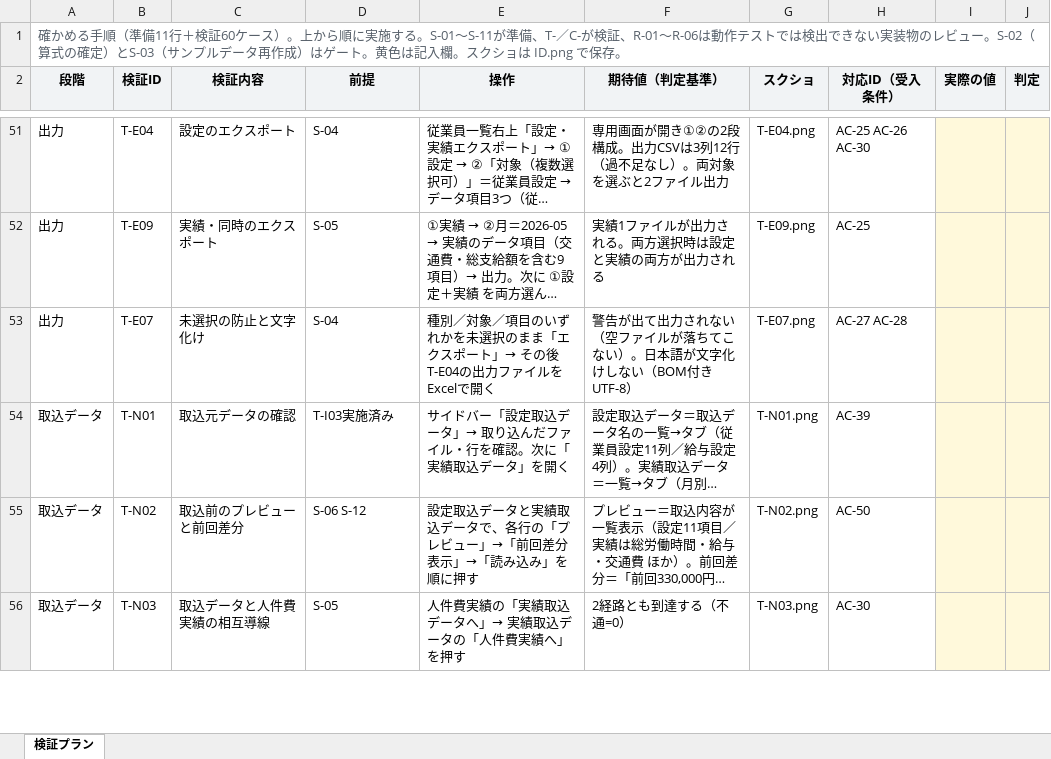
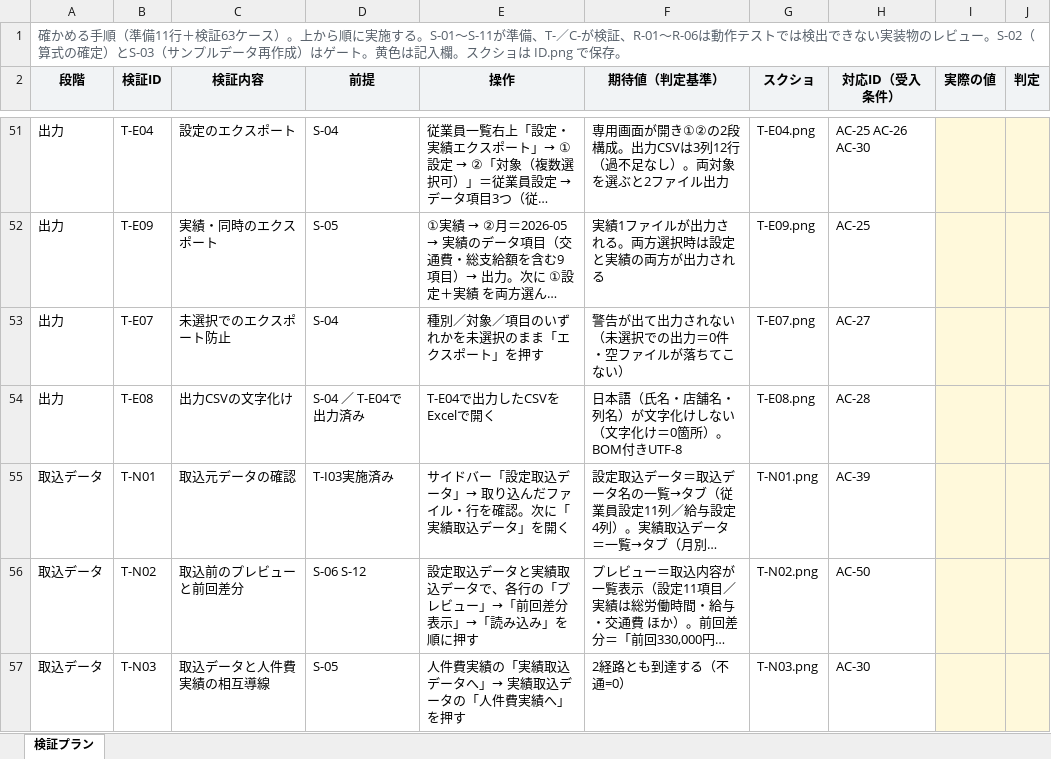
Before and after one commit to suguru789987/rakmy-employee-mgmt-spec, an Excel workbook: 20260805_従業員管理_02_検証プラン.xlsx, sheet 検証プラン, drawn as a sheet; only a part is shown, gaps mark what is left out; long unchanged cells end in …; values as stored, in another font and other column widths than the file's, no borders; the diff covers the shown part only; the diff names each change by its address in the sheet, - before the commit and + after, or states it on an @@ line.

```diff
--- a/20260805_従業員管理_02_検証プラン.xlsx (sheet 検証プラン)
+++ b/20260805_従業員管理_02_検証プラン.xlsx (sheet 検証プラン)
-A1 (段階): …行＋検証60ケース）…
+A1 (段階): …行＋検証63ケース）…
-C53 (検証内容): 未選択の防止と文字化け
+C53 (検証内容): 未選択でのエクスポート防止
-E53 (操作): 種別／対象／項目のいずれかを未選択のまま「エクスポート」→ その後T-E04の出力ファイルをExcelで開く
+E53 (操作): 種別／対象／項目のいずれかを未選択のまま「エクスポート」を押す
-F53 (期待値（判定基準）): 警告が出て出力されない（空ファイルが落ちてこない）。日本語が文字化けしない（BOM付きUTF-8）
+F53 (期待値（判定基準）): 警告が出て出力されない（未選択での出力＝0件・空ファイルが落ちてこない）
-H53 (対応ID（受入条件）): AC-27 AC-28
+H53 (対応ID（受入条件）): AC-27
+row 54: 出力 | T-E08 | 出力CSVの文字化け | S-04 ／ T-E04で出力済み | T-E04で出力したCSVをExcelで開く | 日本語（氏名・店舗名・列名）が文字化けしない（文字化け＝0箇所）。BOM付きUTF-8 | T-E08.png | AC-28
```
Also changed, not shown: 2 added rows and 5 edited cells elsewhere in this sheet, 20260805_従業員管理_00_定義表.xlsx, 20260805_従業員管理_01_確認表.xlsx, 4 other files.
